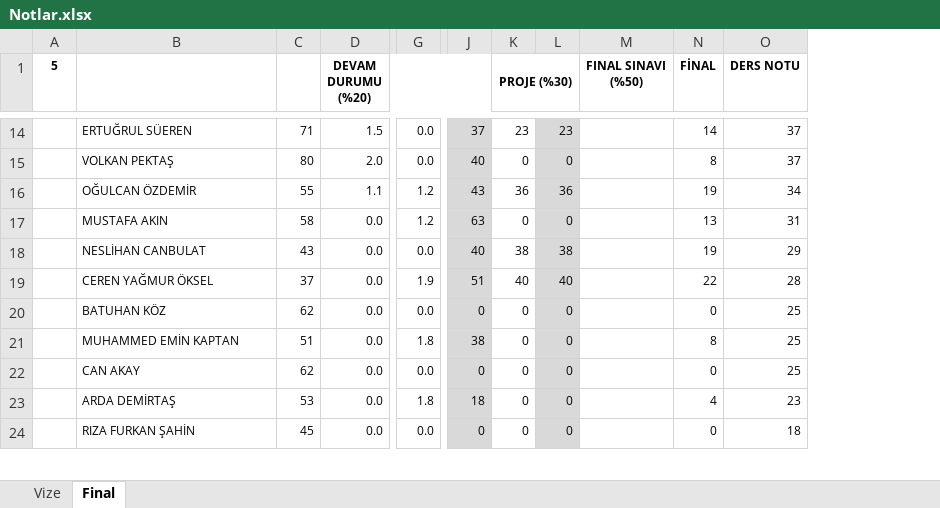
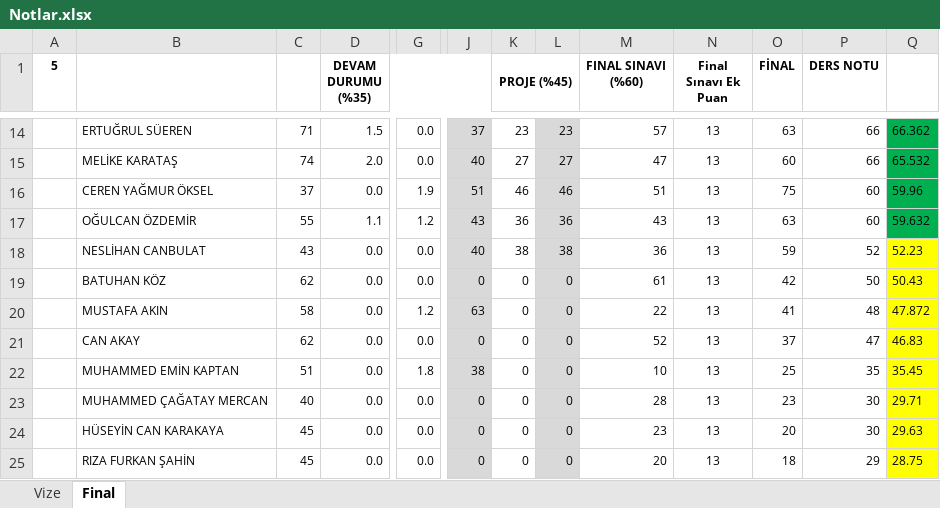
Before and after one commit to ozkansari/MyCourses, an Excel workbook: SoftwareDevEnvAndTools/_docs/Notlar.xlsx, sheet Final, drawn as a sheet; only a part is shown, gaps mark what is left out; values as stored, in another font and other column widths than the file's, no borders; conditional formats and table styles not drawn; removed rows and columns are numbered as before the commit, all else as after; rows hold the shown columns only; ↵ is a line break in a cell; the diff covers the shown part only; the diff names each change by its address in the sheet, - before the commit and + after, or states it on an @@ line.

```diff
--- a/SoftwareDevEnvAndTools/_docs/Notlar.xlsx (sheet Final)
+++ b/SoftwareDevEnvAndTools/_docs/Notlar.xlsx (sheet Final)
-column M (FINAL SINAVI (%50)), empty
+column M (FINAL SINAVI (%60)), rows 14-15: 57 | 47; rows 17-19: 43 | 36 | 61; rows 22-25: 10 | 28 | 23 | 20
+column N (Final Sınavı Ek Puan), rows 14-15: 13 | 13; rows 17-19: all 13; rows 22-25: all 13
+column Q, rows 14-15: 66.362 | 65.532; rows 17-19: 59.632 | 52.23 | 50.43; rows 22-25: 35.45 | 29.71 | 29.63 | 28.75
-D1: DEVAM DURUMU ↵ (%20)
+D1: DEVAM DURUMU ↵ (%35)
-K1: PROJE (%30)
+K1: PROJE (%45)
-O14 (FİNAL): 14
+O14 (FİNAL): 63
-P14:P15 (DERS NOTU): 37
+P14:P15 (DERS NOTU): 66
-B15: VOLKAN PEKTAŞ
+B15: MELİKE KARATAŞ
-C15: 80
+C15: 74
-K15 (PROJE (%45)): 0
+K15 (PROJE (%45)): 27
-L15: 0
+L15: 27
-O15 (FİNAL): 8
+O15 (FİNAL): 60
+row 16:  | CEREN YAĞMUR ÖKSEL | 37 | 0.0 | 1.9 | 51 | 46 | 46 | 51 | 13 | 75 | 60 | 59.96
-O17 (FİNAL): 19
+O17 (FİNAL): 63
-P17 (DERS NOTU): 34
+P17 (DERS NOTU): 60
-row 17:  | MUSTAFA AKIN | 58 | 0.0 | 1.2 | 63 | 0 | 0 |  | 13 | 31
-O18 (FİNAL): 19
+O18 (FİNAL): 59
-P18 (DERS NOTU): 29
+P18 (DERS NOTU): 52
-row 19:  | CEREN YAĞMUR ÖKSEL | 37 | 0.0 | 1.9 | 51 | 40 | 40 |  | 22 | 28
-O19 (FİNAL): 0
+O19 (FİNAL): 42
-P19 (DERS NOTU): 25
+P19 (DERS NOTU): 50
+row 20:  | MUSTAFA AKIN | 58 | 0.0 | 1.2 | 63 | 0 | 0 | 22 | 13 | 41 | 48 | 47.872
+row 21:  | CAN AKAY | 62 | 0.0 | 0.0 | 0 | 0 | 0 | 52 | 13 | 37 | 47 | 46.83
-O22 (FİNAL): 8
+O22 (FİNAL): 25
-P22 (DERS NOTU): 25
+P22 (DERS NOTU): 35
-B23: CAN AKAY
+B23: MUHAMMED ÇAĞATAY MERCAN
-C23: 62
+C23: 40
-O23 (FİNAL): 0
+O23 (FİNAL): 23
-P23 (DERS NOTU): 25
+P23 (DERS NOTU): 30
-B24: ARDA DEMİRTAŞ
+B24: HÜSEYİN CAN KARAKAYA
-C24: 53
+C24: 45
-G24: 1.8
+G24: 0.0
-J24: 18
+J24: 0
-O24 (FİNAL): 4
+O24 (FİNAL): 20
-P24 (DERS NOTU): 23
+P24 (DERS NOTU): 30
-O25 (FİNAL): 0
+O25 (FİNAL): 18
-P25 (DERS NOTU): 18
+P25 (DERS NOTU): 29
```
Also changed, not shown: 2 added rows, 3 removed rows, 1 moved row, 1 removed column and 28 edited cells elsewhere in this sheet, formulas that keep their value, 3 other files.
